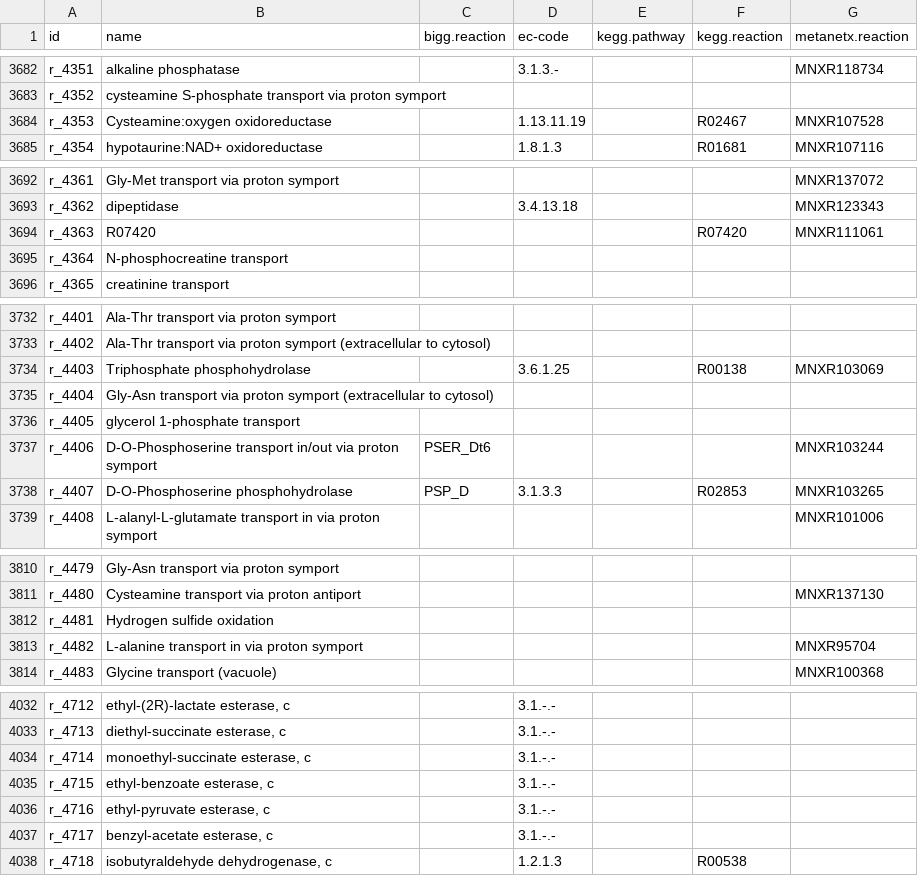
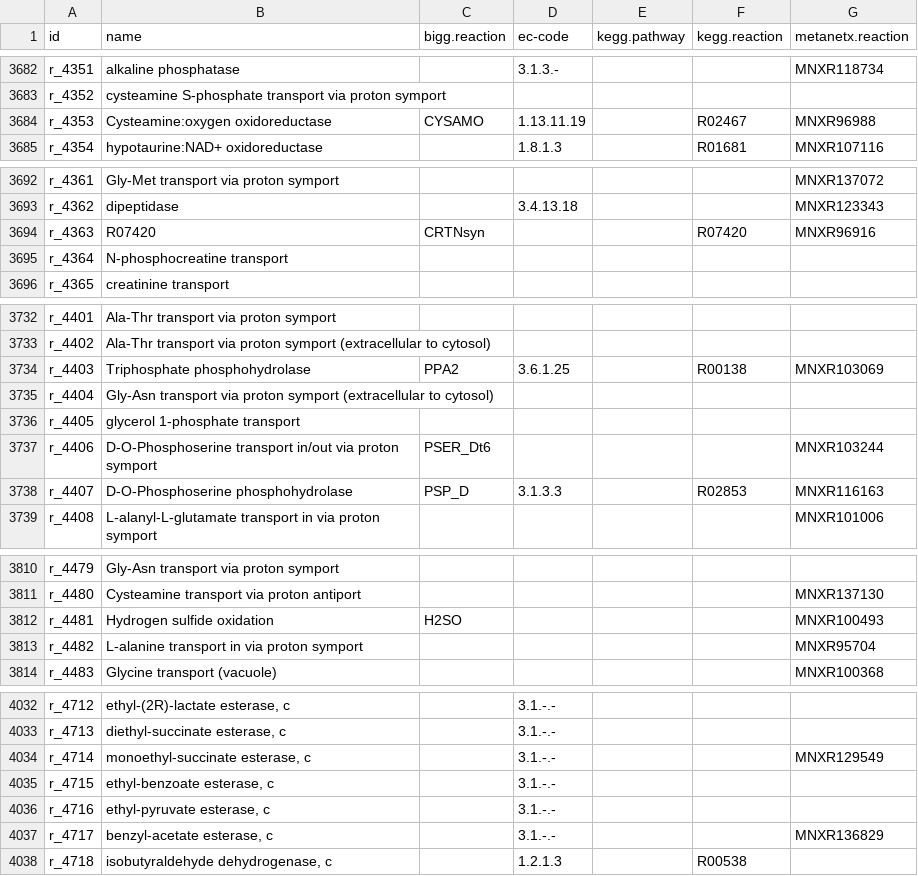
Before and after one commit to SysBioChalmers/yeast-GEM, a TSV file: model/reactions.tsv, drawn as a sheet; only a part is shown, gaps mark what is left out; the diff covers the shown part only.

Commit message:
fix: apply safe MetaNetX cross-reference corrections (drift/missing)
Runs verify_annotations.py --fix, updating 832 cells across 789 rows in
reactions.tsv/metabolites.tsv: 726 deprecated metanetx.chemical ids
replaced with their current MetaNetX id, 48 metanetx.reaction likewise,
and the rest newly added structure-verified ids that were missing
(bigg.metabolite/reaction, chebi, kegg.compound/reaction). Every change
is a cross-reference identifier only -- no id, name or smiles touched,
verified with a cell-level diff against the pre-fix tsvs, not just the
line-level diff (every line changes anyway, from the CRLF/LF rewrite
noted in CONTRIBUTING.md).

Leaves the 43 "wrong" findings for manual review (tracked in #408) --
--fix never touches those, since a structural mismatch needs a human
judgement, not an automatic overwrite.

model/yeast-GEM.xml/.txt/.mat are not regenerated here: they carry the
same annotation as the tsvs, refreshed the next time someone runs
loadYeastModel/saveYeastModel, the same as any other direct tsv edit.

```diff
--- a/model/reactions.tsv
+++ b/model/reactions.tsv
@@ -3683,3 +3683,3 @@ r_4351	alkaline phosphatase		3.1.3.-			MNXR118734
 r_4352	cysteamine S-phosphate transport via proton symport					
-r_4353	Cysteamine:oxygen oxidoreductase		1.13.11.19		R02467	MNXR107528
+r_4353	Cysteamine:oxygen oxidoreductase	CYSAMO	1.13.11.19		R02467	MNXR96988
 r_4354	hypotaurine:NAD+ oxidoreductase		1.8.1.3		R01681	MNXR107116
@@ -3693,3 +3693,3 @@ r_4361	Gly-Met transport via proton symport					MNXR137072
 r_4362	dipeptidase		3.4.13.18			MNXR123343
-r_4363	R07420				R07420	MNXR111061
+r_4363	R07420	CRTNsyn			R07420	MNXR96916
 r_4364	N-phosphocreatine transport					
@@ -3733,3 +3733,3 @@ r_4401	Ala-Thr transport via proton symport
 r_4402	Ala-Thr transport via proton symport (extracellular to cytosol)					
-r_4403	Triphosphate phosphohydrolase		3.6.1.25		R00138	MNXR103069
+r_4403	Triphosphate phosphohydrolase	PPA2	3.6.1.25		R00138	MNXR103069
 r_4404	Gly-Asn transport via proton symport (extracellular to cytosol)					
@@ -3737,3 +3737,3 @@ r_4405	glycerol 1-phosphate transport
 r_4406	D-O-Phosphoserine transport in/out via proton symport	PSER_Dt6				MNXR103244
-r_4407	D-O-Phosphoserine phosphohydrolase	PSP_D	3.1.3.3		R02853	MNXR103265
+r_4407	D-O-Phosphoserine phosphohydrolase	PSP_D	3.1.3.3		R02853	MNXR116163
 r_4408	L-alanyl-L-glutamate transport in via proton symport					MNXR101006
@@ -3811,3 +3811,3 @@ r_4479	Gly-Asn transport via proton symport
 r_4480	Cysteamine transport via proton antiport					MNXR137130
-r_4481	Hydrogen sulfide oxidation					
+r_4481	Hydrogen sulfide oxidation	H2SO				MNXR100493
 r_4482	L-alanine transport in via proton symport					MNXR95704
@@ -4033,6 +4033,6 @@ r_4712	ethyl-(2R)-lactate esterase, c		3.1.-.-
 r_4713	diethyl-succinate esterase, c		3.1.-.-			
-r_4714	monoethyl-succinate esterase, c		3.1.-.-			
+r_4714	monoethyl-succinate esterase, c		3.1.-.-			MNXR129549
 r_4715	ethyl-benzoate esterase, c		3.1.-.-			
 r_4716	ethyl-pyruvate esterase, c		3.1.-.-			
-r_4717	benzyl-acetate esterase, c		3.1.-.-			
+r_4717	benzyl-acetate esterase, c		3.1.-.-			MNXR136829
 r_4718	isobutyraldehyde dehydrogenase, c		1.2.1.3		R00538	
```
Also changed, not shown: 54 edited cells elsewhere in this file, model/metabolites.tsv, 2 other files.
